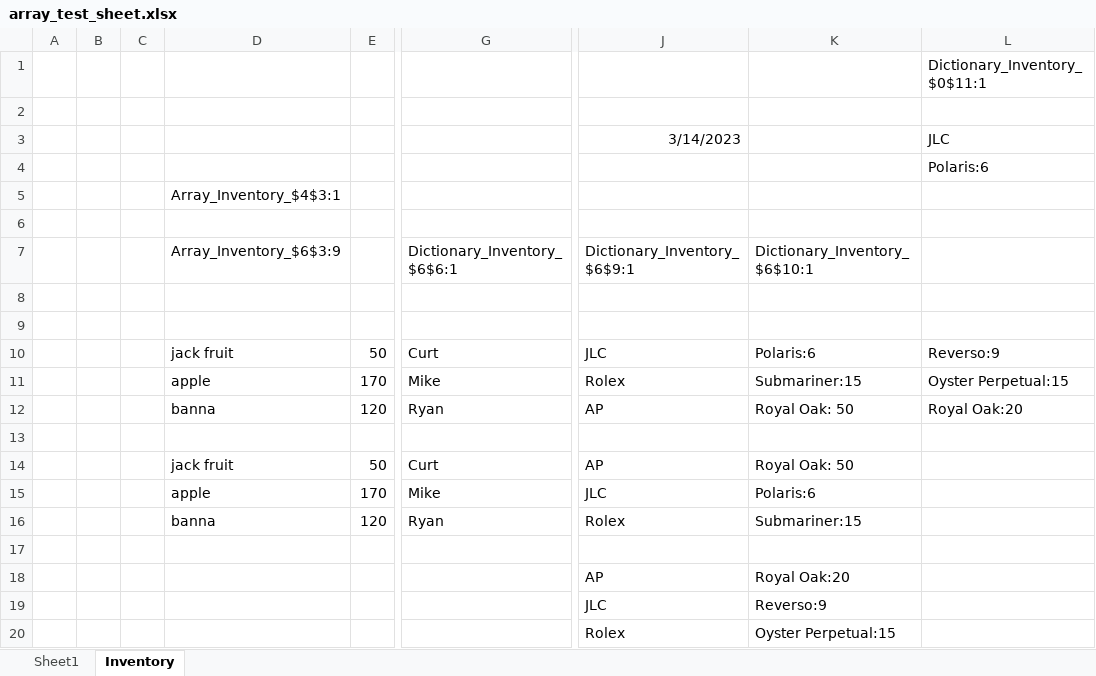
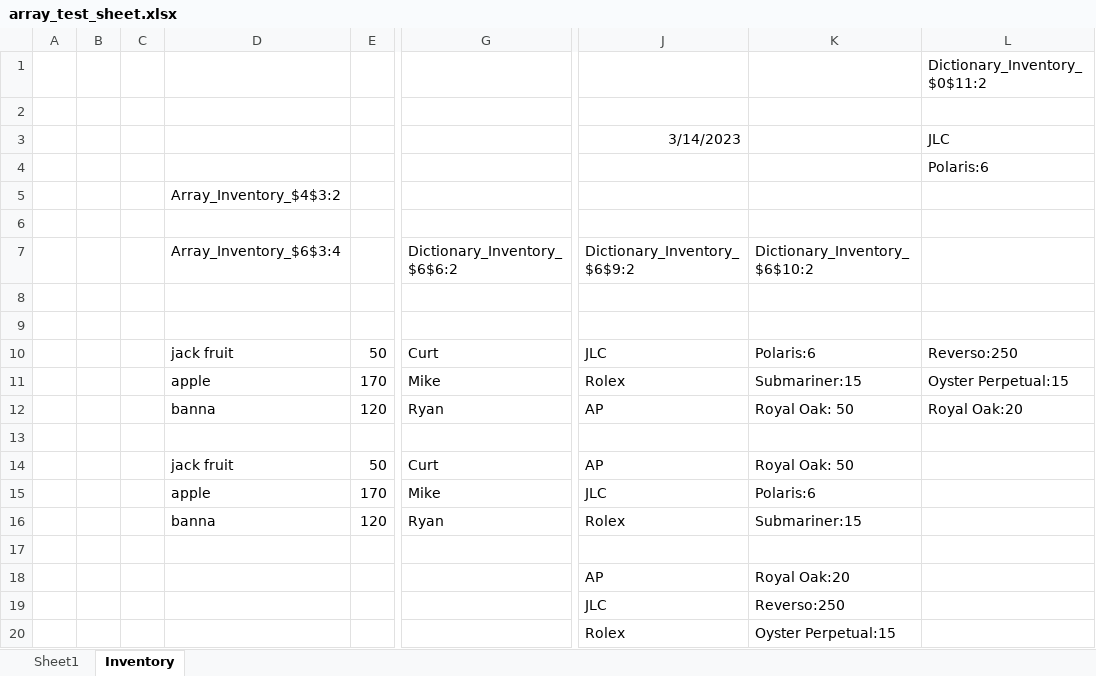
Before and after one commit to Mjang714/OdinAnalytics, an Excel workbook: sheets/array_test_sheet.xlsx, sheet Inventory, drawn as a sheet; only a part is shown, gaps mark what is left out; values as stored, in another font and other column widths than the file's, no borders; the diff names each change by its address in the sheet, - before the commit and + after, or states it on an @@ line.

```diff
--- a/sheets/array_test_sheet.xlsx (sheet Inventory)
+++ b/sheets/array_test_sheet.xlsx (sheet Inventory)
-L1: Dictionary_Inventory_$0$11:1
+L1: Dictionary_Inventory_$0$11:2
-D5: Array_Inventory_$4$3:1
+D5: Array_Inventory_$4$3:2
-D7: Array_Inventory_$6$3:9
+D7: Array_Inventory_$6$3:4
-G7: Dictionary_Inventory_$6$6:1
+G7: Dictionary_Inventory_$6$6:2
-J7: Dictionary_Inventory_$6$9:1
+J7: Dictionary_Inventory_$6$9:2
-K7: Dictionary_Inventory_$6$10:1
+K7: Dictionary_Inventory_$6$10:2
-L10: Reverso:9
+L10: Reverso:250
-K19: Reverso:9
+K19: Reverso:250
```
Also changed, not shown: 1 other file.
